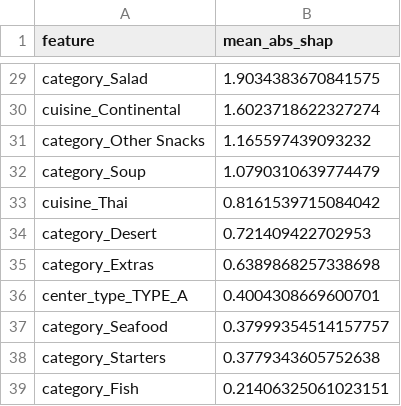
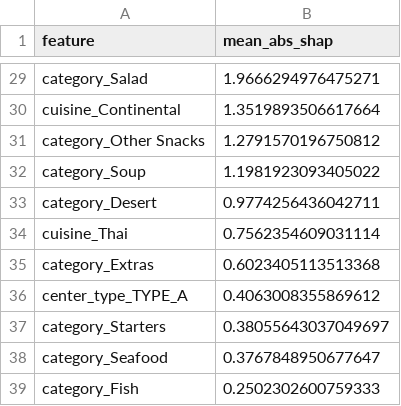
Before and after one commit to joesalerno/train_GzS76OK, a CSV file: shap_recursive_optuna_feature_importances.csv, drawn as a sheet; only a part is shown, gaps mark what is left out; removed rows and columns are numbered as before the commit, all else as after; the diff covers the shown part only; the diff names each change by its address in the sheet, - before the commit and + after, or states it on an @@ line.

```diff
--- a/shap_recursive_optuna_feature_importances.csv
+++ b/shap_recursive_optuna_feature_importances.csv
-B29 (mean_abs_shap): 1.9034383670841575
+B29 (mean_abs_shap): 1.9666294976475271
-B30 (mean_abs_shap): 1.6023718622327274
+B30 (mean_abs_shap): 1.3519893506617664
-B31 (mean_abs_shap): 1.165597439093232
+B31 (mean_abs_shap): 1.2791570196750812
-B32 (mean_abs_shap): 1.0790310639774479
+B32 (mean_abs_shap): 1.1981923093405022
-row 33: cuisine_Thai | 0.8161539715084042
-B33 (mean_abs_shap): 0.721409422702953
+B33 (mean_abs_shap): 0.9774256436042711
+row 34: cuisine_Thai | 0.7562354609031114
-B35 (mean_abs_shap): 0.6389868257338698
+B35 (mean_abs_shap): 0.6023405113513368
-B36 (mean_abs_shap): 0.4004308669600701
+B36 (mean_abs_shap): 0.4063008355869612
-row 37: category_Seafood | 0.37999354514157757
-B37 (mean_abs_shap): 0.3779343605752638
+B37 (mean_abs_shap): 0.38055643037049697
+row 38: category_Seafood | 0.3767848950677647
-B39 (mean_abs_shap): 0.21406325061023151
+B39 (mean_abs_shap): 0.2502302600759333
```
Also changed, not shown: 4 added rows, 4 removed rows and 23 edited cells elsewhere in this file, submission_recursive_optuna.csv, 6 other files.
